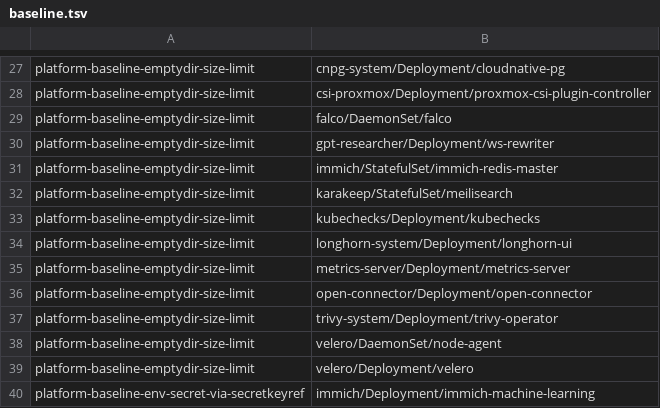
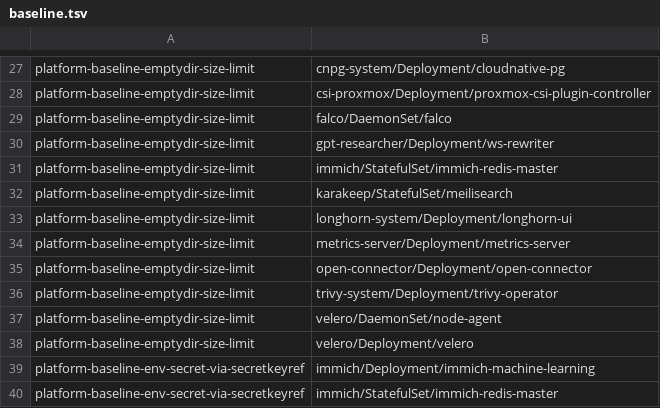
Before and after one commit to SmadjaPaul/kube-ops, a TSV file: policy/baseline.tsv, drawn as a sheet; only a part is shown, gaps mark what is left out; the shorter side is filled out with more unchanged rows; the diff names each change by its address in the sheet, - before the commit and + after, or states it on an @@ line.

```diff
--- a/policy/baseline.tsv
+++ b/policy/baseline.tsv
-row 33: platform-baseline-emptydir-size-limit | kubechecks/Deployment/kubechecks
```
Also changed, not shown: 19 other files.
